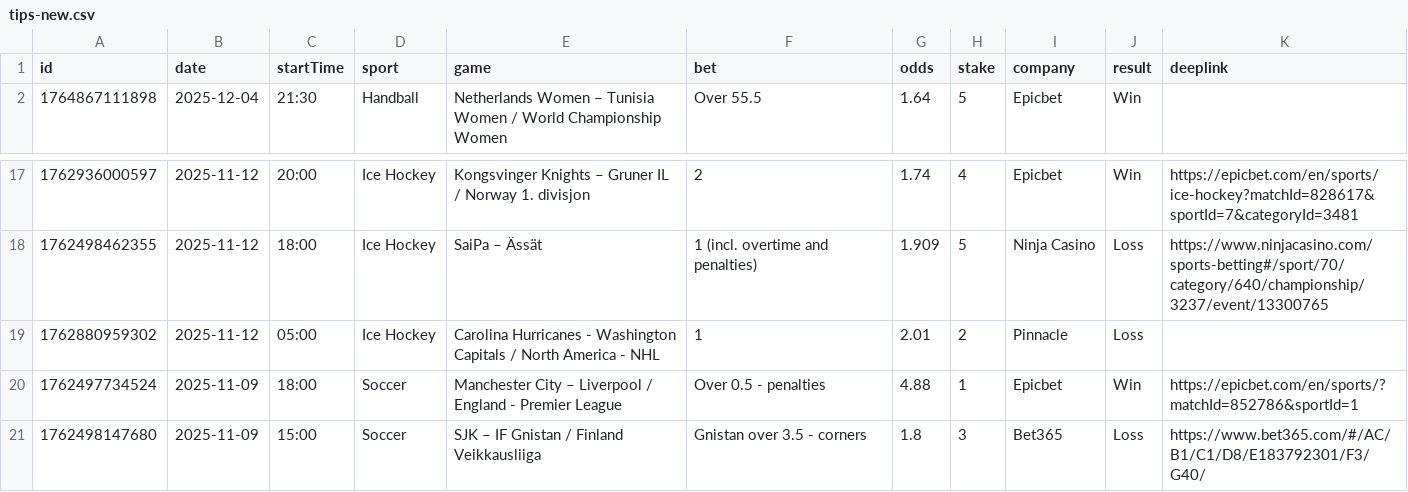
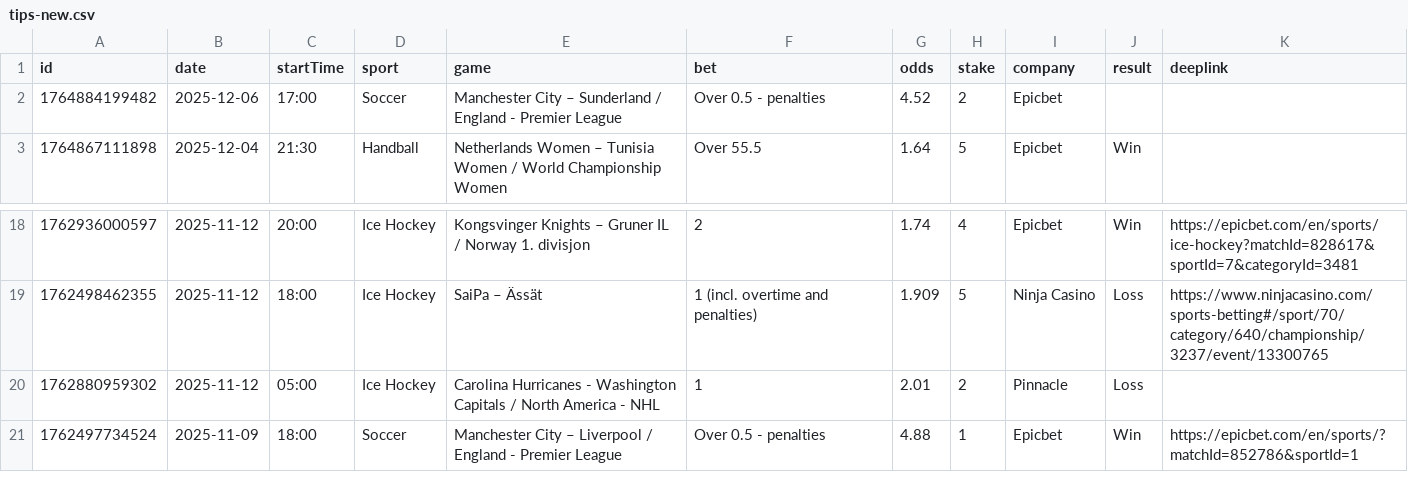
Before and after one commit to bjoorck/Bestvaluebets, a CSV file: tips-new.csv, drawn as a sheet; only a part is shown, gaps mark what is left out; removed rows and columns are numbered as before the commit, all else as after; the diff names each change by its address in the sheet, - before the commit and + after, or states it on an @@ line.

```diff
--- a/tips-new.csv
+++ b/tips-new.csv
+row 2: 1764884199482 | 2025-12-06 | 17:00 | Soccer | Manchester City – Sunderland / England - Premier League | Over 0.5 - penalties | 4.52 | 2 | Epicbet
-row 21: 1762498147680 | 2025-11-09 | 15:00 | Soccer | SJK – IF Gnistan / Finland Veikkausliiga | Gnistan over 3.5 - corners | 1.8 | 3 | Bet365 | Loss | https://www.bet365.com/#/AC/B1/C1/D8/E183792301/F3/G40/
```
Also changed, not shown: tips-older.csv.
